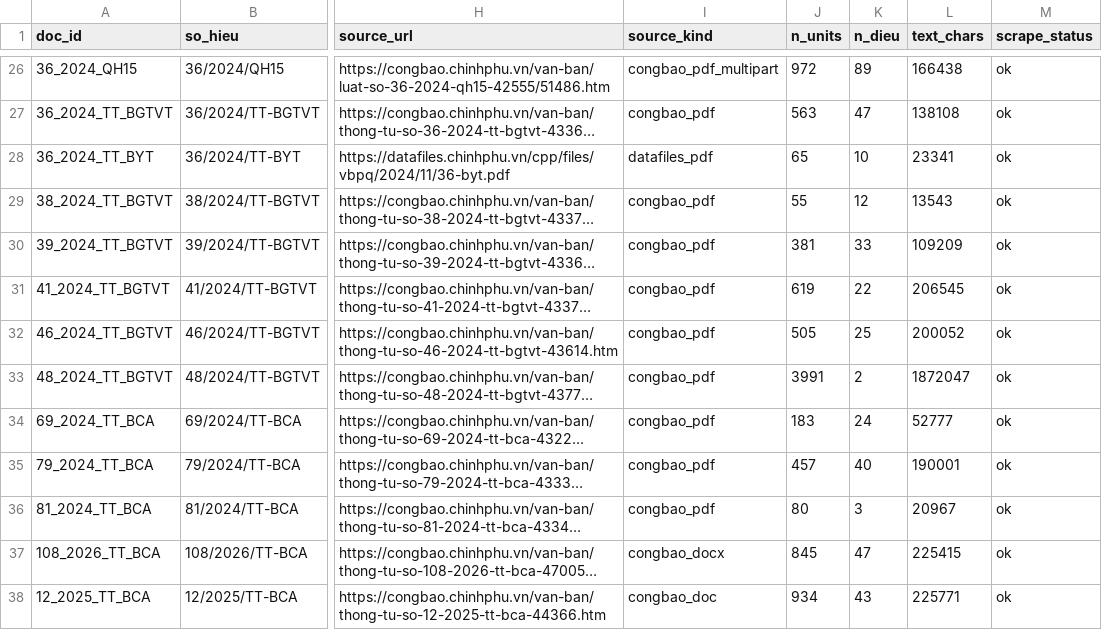
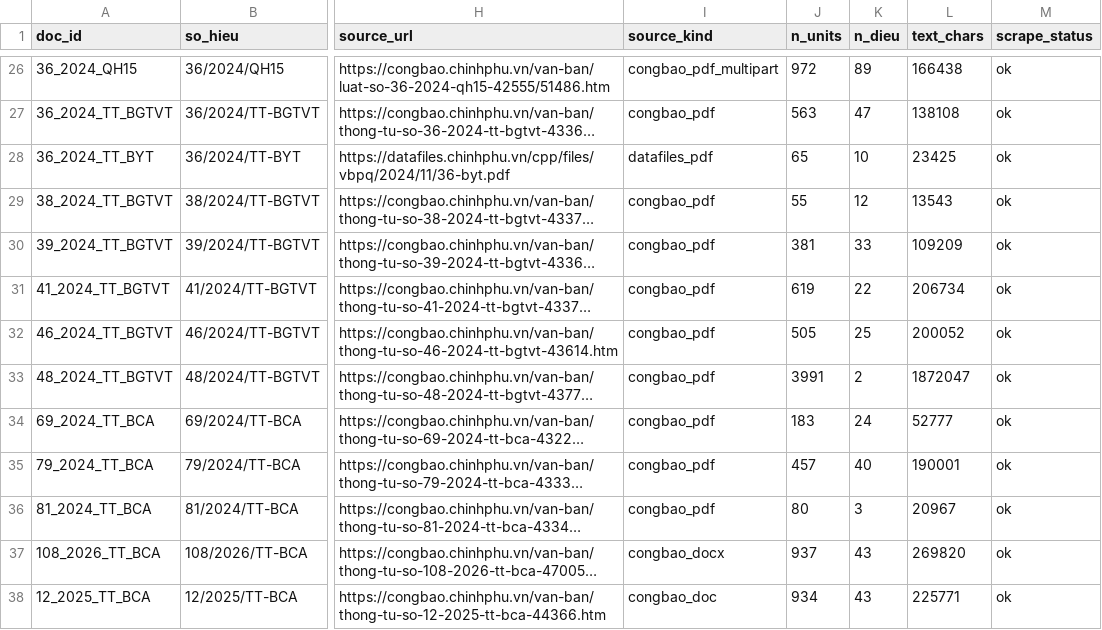
Before and after one commit to human6004/luatgt-kag, a CSV file: data/metadata/sources.csv, drawn as a sheet; only a part is shown, gaps mark what is left out; long unchanged cells end in …; the diff covers the shown part only; the diff names each change by its address in the sheet, - before the commit and + after, or states it on an @@ line.

```diff
--- a/data/metadata/sources.csv
+++ b/data/metadata/sources.csv
-L28 (text_chars): 23341
+L28 (text_chars): 23425
-L31 (text_chars): 206545
+L31 (text_chars): 206734
-J37 (n_units): 845
+J37 (n_units): 937
-K37 (n_dieu): 47
+K37 (n_dieu): 43
-L37 (text_chars): 225415
+L37 (text_chars): 269820
```
Also changed, not shown: 23 edited cells elsewhere in this file, data/metadata/document_inventory.csv, 39 other files.
